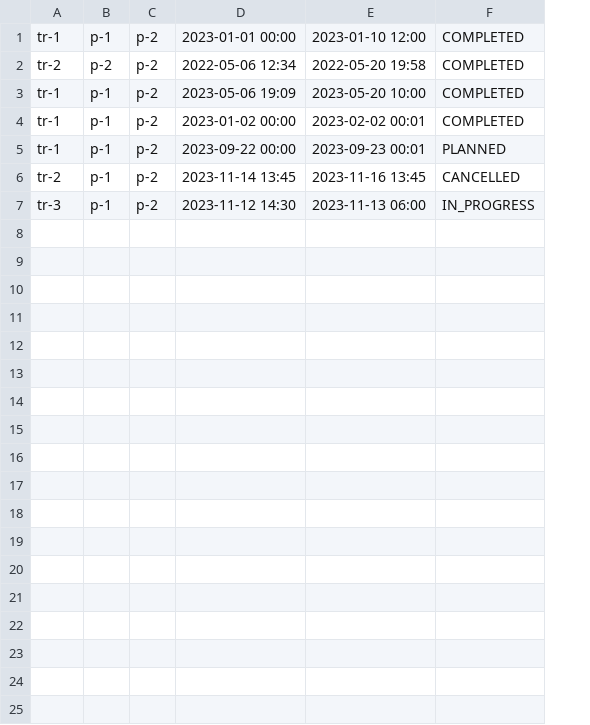
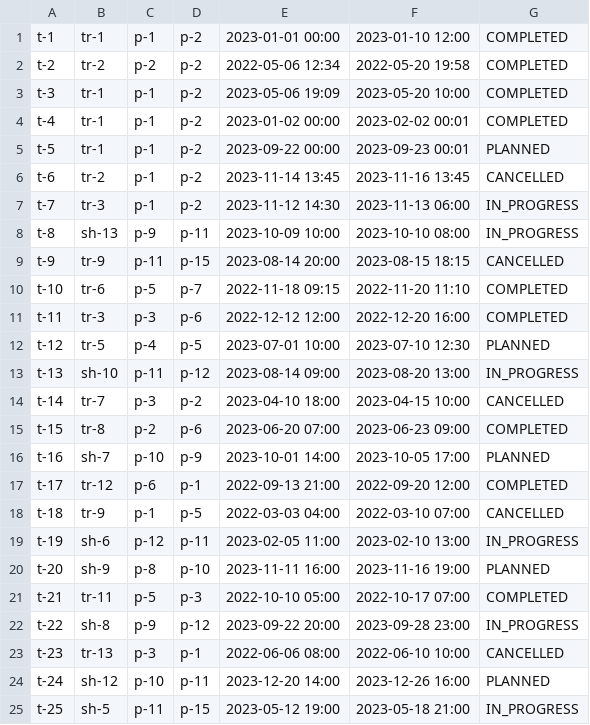
Before and after one commit to VerstappenRB18/COSC2081_LeMen_Assignment3, a CSV file: trips.csv, drawn as a sheet; the diff names each change by its address in the sheet, - before the commit and + after, or states it on an @@ line.

Commit message:
Fix bug
Fix methods in both Ports and Trip.java so that new line won't be added at the end of the file
Populate sample data

```diff
--- a/trips.csv
+++ b/trips.csv
+column A, rows 1-7: t-1 | t-2 | t-3 | t-4 | t-5 | t-6 | t-7
+row 8: t-8 | sh-13 | p-9 | p-11 | 2023-10-09 10:00 | 2023-10-10 08:00 | IN_PROGRESS
+row 9: t-9 | tr-9 | p-11 | p-15 | 2023-08-14 20:00 | 2023-08-15 18:15 | CANCELLED
+row 10: t-10 | tr-6 | p-5 | p-7 | 2022-11-18 09:15 | 2022-11-20 11:10 | COMPLETED
+row 11: t-11 | tr-3 | p-3 | p-6 | 2022-12-12 12:00 | 2022-12-20 16:00 | COMPLETED
+row 12: t-12 | tr-5 | p-4 | p-5 | 2023-07-01 10:00 | 2023-07-10 12:30 | PLANNED
+row 13: t-13 | sh-10 | p-11 | p-12 | 2023-08-14 09:00 | 2023-08-20 13:00 | IN_PROGRESS
+row 14: t-14 | tr-7 | p-3 | p-2 | 2023-04-10 18:00 | 2023-04-15 10:00 | CANCELLED
+row 15: t-15 | tr-8 | p-2 | p-6 | 2023-06-20 07:00 | 2023-06-23 09:00 | COMPLETED
+row 16: t-16 | sh-7 | p-10 | p-9 | 2023-10-01 14:00 | 2023-10-05 17:00 | PLANNED
+row 17: t-17 | tr-12 | p-6 | p-1 | 2022-09-13 21:00 | 2022-09-20 12:00 | COMPLETED
+row 18: t-18 | tr-9 | p-1 | p-5 | 2022-03-03 04:00 | 2022-03-10 07:00 | CANCELLED
+row 19: t-19 | sh-6 | p-12 | p-11 | 2023-02-05 11:00 | 2023-02-10 13:00 | IN_PROGRESS
+row 20: t-20 | sh-9 | p-8 | p-10 | 2023-11-11 16:00 | 2023-11-16 19:00 | PLANNED
+row 21: t-21 | tr-11 | p-5 | p-3 | 2022-10-10 05:00 | 2022-10-17 07:00 | COMPLETED
+row 22: t-22 | sh-8 | p-9 | p-12 | 2023-09-22 20:00 | 2023-09-28 23:00 | IN_PROGRESS
+row 23: t-23 | tr-13 | p-3 | p-1 | 2022-06-06 08:00 | 2022-06-10 10:00 | CANCELLED
+row 24: t-24 | sh-12 | p-10 | p-11 | 2023-12-20 14:00 | 2023-12-26 16:00 | PLANNED
+row 25: t-25 | sh-5 | p-11 | p-15 | 2023-05-12 19:00 | 2023-05-18 21:00 | IN_PROGRESS
```
Also changed, not shown: out/production/COSC2081_LeMen_Assignment3/ports.csv, out/production/COSC2081_LeMen_Assignment3/trips.csv, 10 other files.
